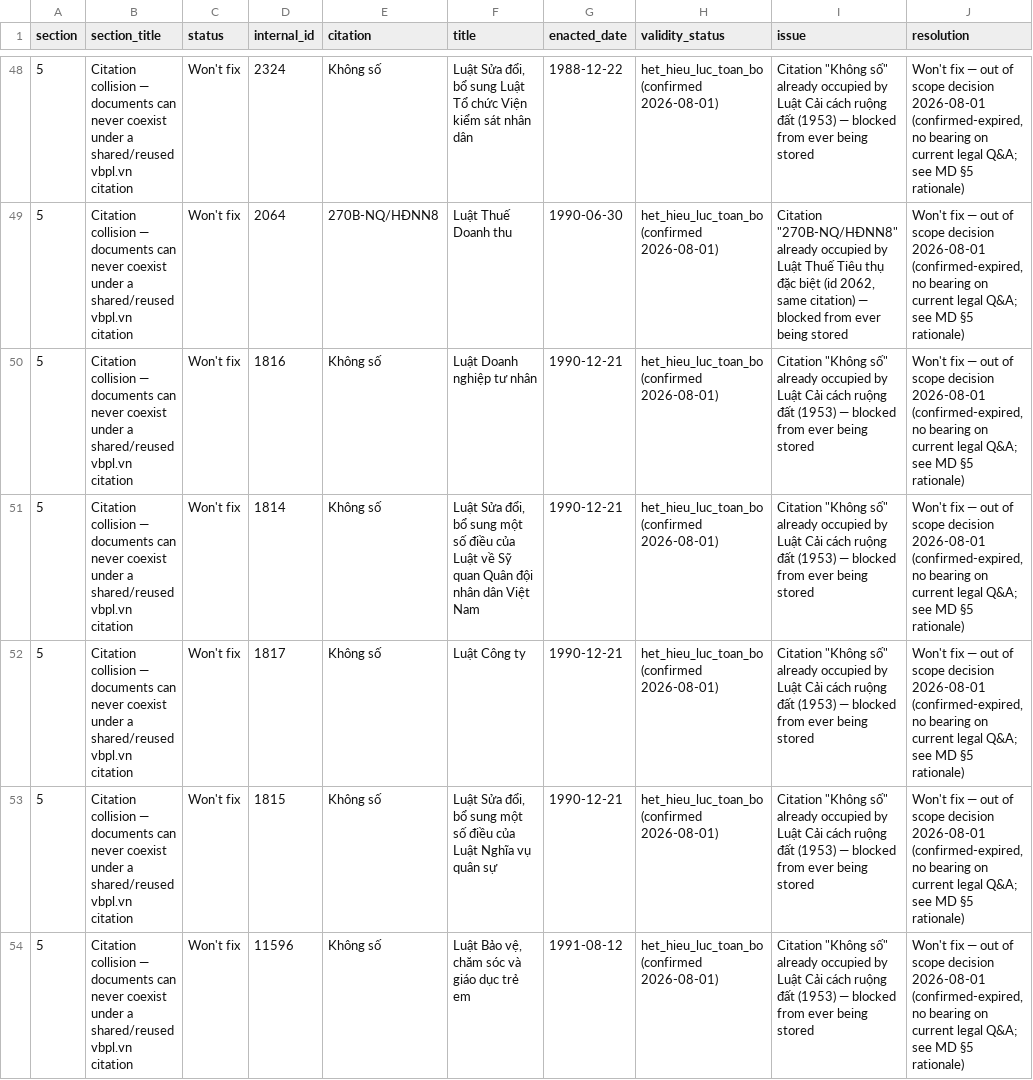
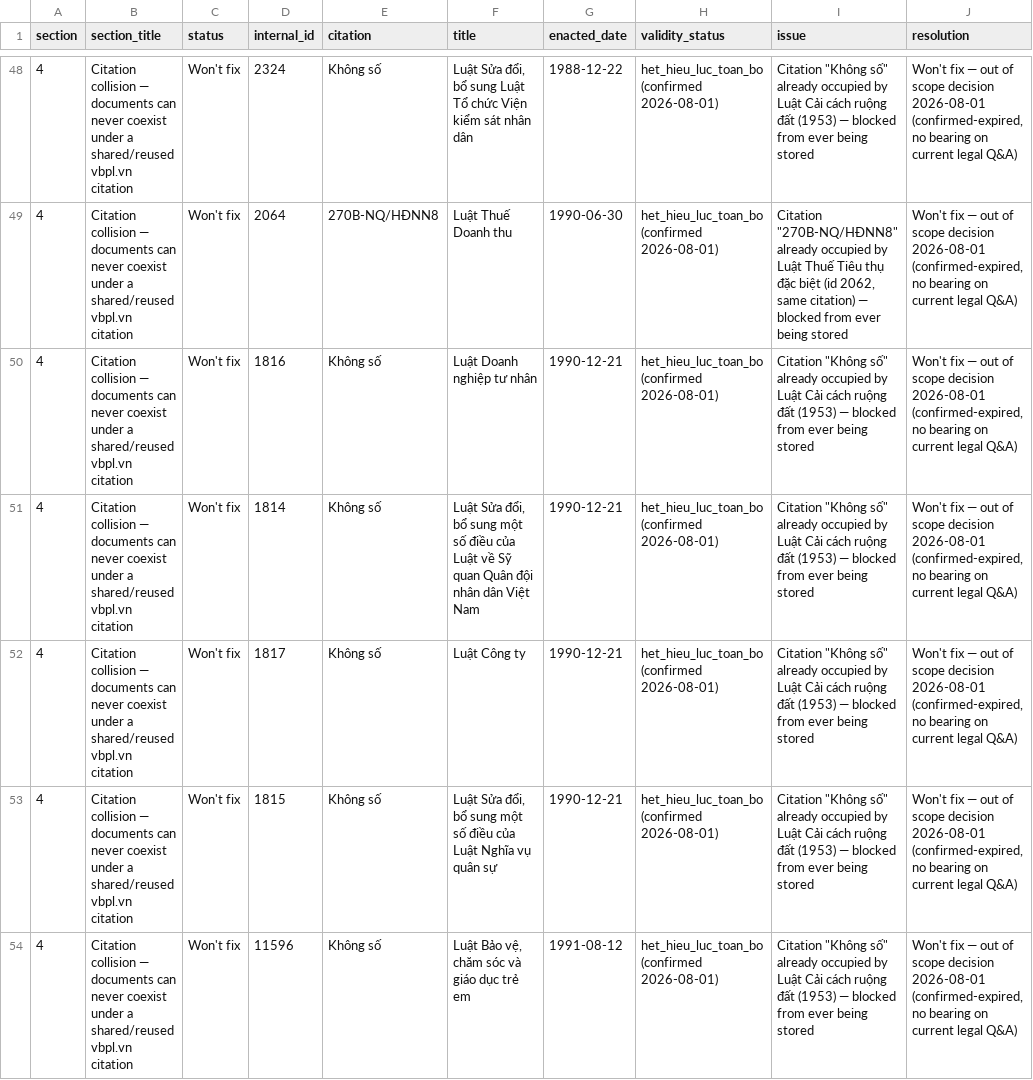
Before and after one commit to TadNT2003/legal-agent, a CSV file: docs/monitoring/law-index-flagged-documents.csv, drawn as a sheet; only a part is shown, gaps mark what is left out; the diff covers the shown part only; the diff names each change by its address in the sheet, - before the commit and + after, or states it on an @@ line.

```diff
--- a/docs/monitoring/law-index-flagged-documents.csv
+++ b/docs/monitoring/law-index-flagged-documents.csv
-A48:A54 (section): 5
+A48:A54 (section): 4
-J48:J54 (resolution): …current legal Q&A; see MD §5 rationale)
+J48:J54 (resolution): …current legal Q&A)
```
Also changed, not shown: 157 edited cells elsewhere in this file, 5 other files.
